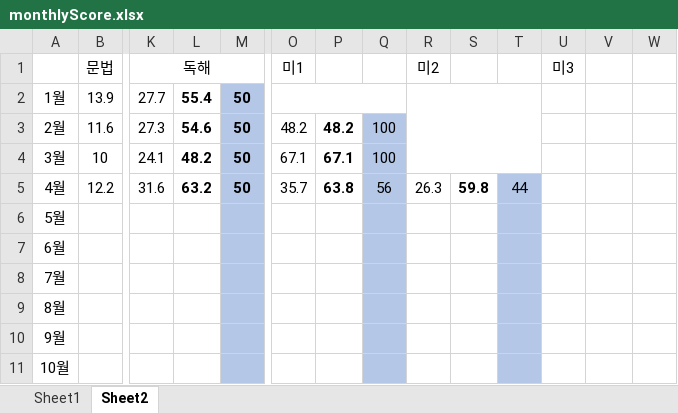
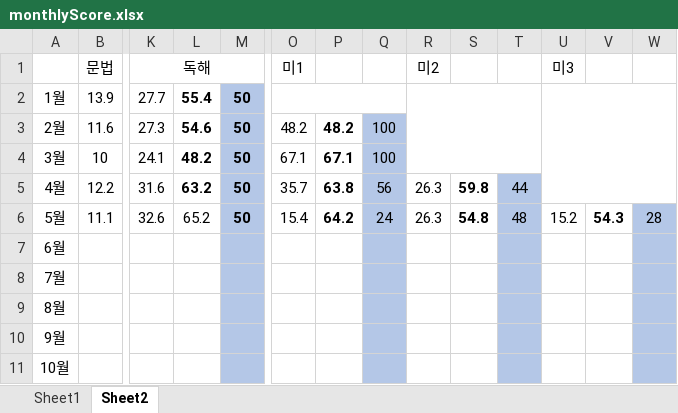
Before and after one commit to Pwang-je/scboard24, an Excel workbook: src/assets/excel/monthlyScore.xlsx, sheet Sheet2, drawn as a sheet; only a part is shown, gaps mark what is left out; values as stored, in another font and other column widths than the file's, no borders; removed rows and columns are numbered as before the commit, all else as after; rows hold the shown columns only; the diff names each change by its address in the sheet, - before the commit and + after, or states it on an @@ line.

```diff
--- a/src/assets/excel/monthlyScore.xlsx (sheet Sheet2)
+++ b/src/assets/excel/monthlyScore.xlsx (sheet Sheet2)
+U2:W5 merged
-row 6: 5월
+row 6: 5월 | 11.1 | 32.6 | 65.2 | 50 | 15.4 | 64.2 | 24 | 26.3 | 54.8 | 48 | 15.2 | 54.3 | 28
-W7:W11 fill: none
+W7:W11 fill: #B4C7E7
```
Also changed, not shown: src/assets/excel/appData.xlsx, src/assets/excel/radarData.xlsx, 26 other files.
